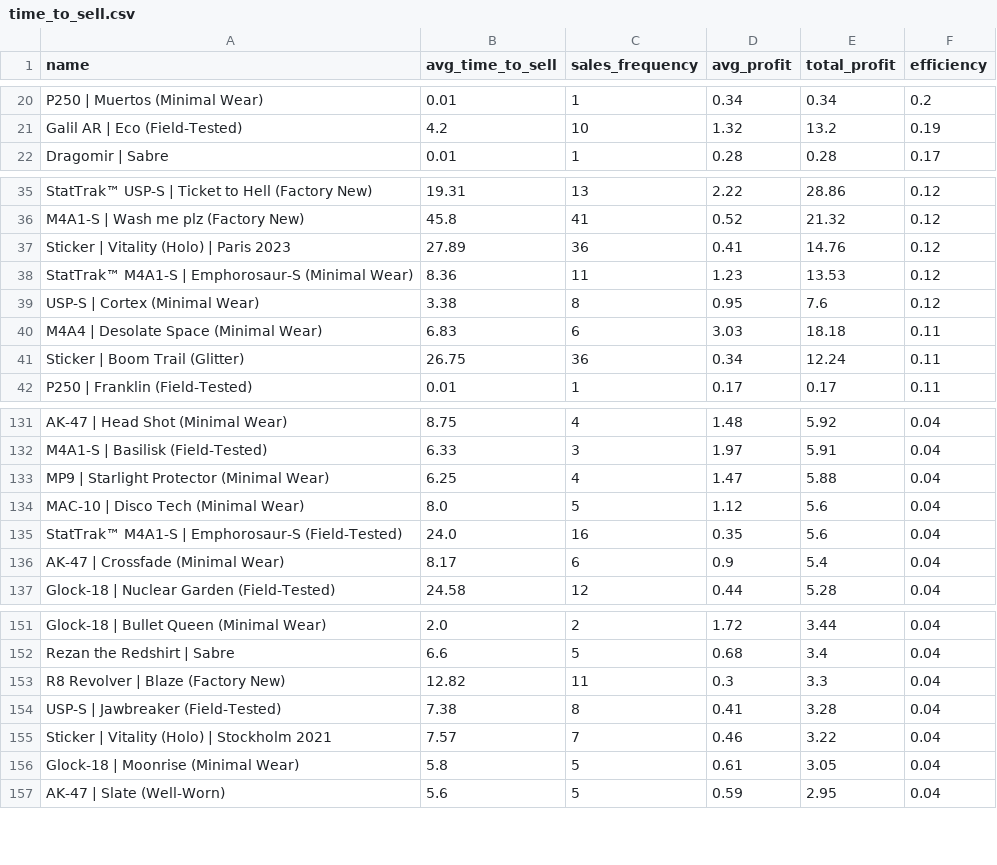
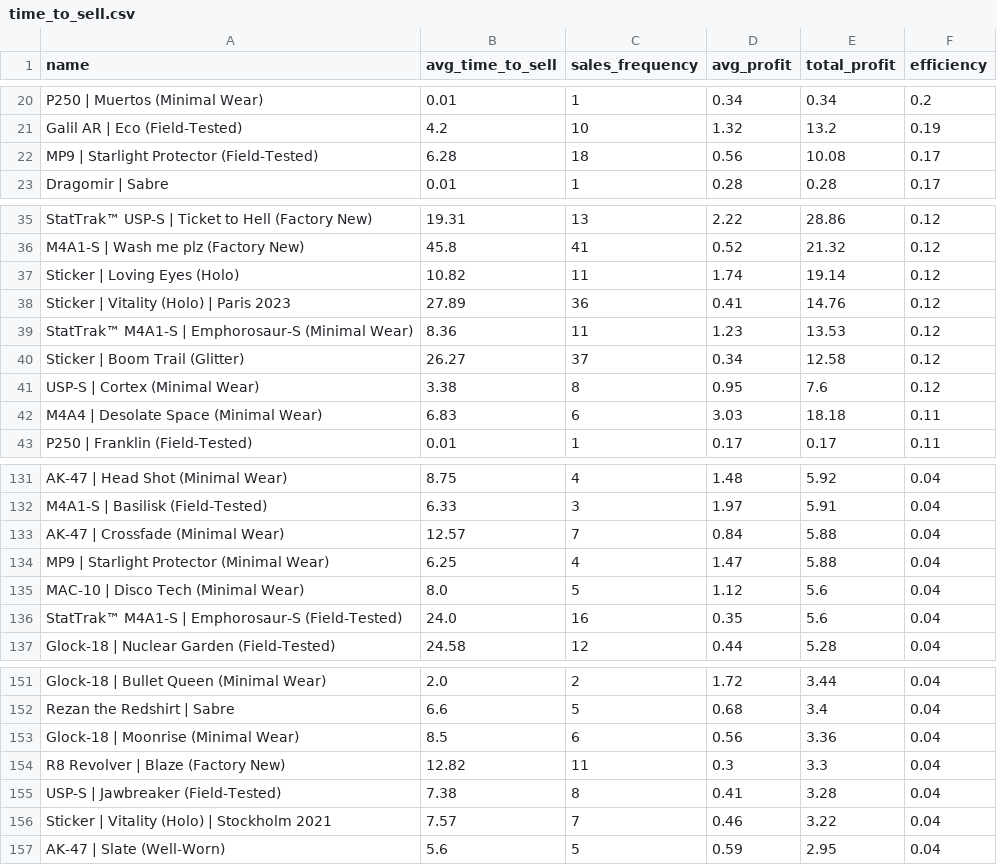
Before and after one commit to enesx44/skinbaron-trading-bot-v3, a CSV file: generated_files/analytics/time_to_sell.csv, drawn as a sheet; only a part is shown, gaps mark what is left out; the diff covers the shown part only.

```diff
--- a/generated_files/analytics/time_to_sell.csv
+++ b/generated_files/analytics/time_to_sell.csv
@@ -21,2 +21,3 @@ P250 | Muertos (Minimal Wear),0.01,1,0.34,0.34,0.2
 Galil AR | Eco (Field-Tested),4.2,10,1.32,13.2,0.19
+MP9 | Starlight Protector (Field-Tested),6.28,18,0.56,10.08,0.17
 Dragomir | Sabre,0.01,1,0.28,0.28,0.17
@@ -36,7 +36,8 @@ StatTrak™ USP-S | Ticket to Hell (Factory New),19.31,13,2.22,28.86,0.12
 M4A1-S | Wash me plz (Factory New),45.8,41,0.52,21.32,0.12
+Sticker | Loving Eyes (Holo),10.82,11,1.74,19.14,0.12
 Sticker | Vitality (Holo) | Paris 2023,27.89,36,0.41,14.76,0.12
 StatTrak™ M4A1-S | Emphorosaur-S (Minimal Wear),8.36,11,1.23,13.53,0.12
+Sticker | Boom Trail (Glitter),26.27,37,0.34,12.58,0.12
 USP-S | Cortex (Minimal Wear),3.38,8,0.95,7.6,0.12
 M4A4 | Desolate Space (Minimal Wear),6.83,6,3.03,18.18,0.11
-Sticker | Boom Trail (Glitter),26.75,36,0.34,12.24,0.11
 P250 | Franklin (Field-Tested),0.01,1,0.17,0.17,0.11
@@ -132,2 +132,3 @@ AK-47 | Head Shot (Minimal Wear),8.75,4,1.48,5.92,0.04
 M4A1-S | Basilisk (Field-Tested),6.33,3,1.97,5.91,0.04
+AK-47 | Crossfade (Minimal Wear),12.57,7,0.84,5.88,0.04
 MP9 | Starlight Protector (Minimal Wear),6.25,4,1.47,5.88,0.04
@@ -135,3 +136,2 @@ MAC-10 | Disco Tech (Minimal Wear),8.0,5,1.12,5.6,0.04
 StatTrak™ M4A1-S | Emphorosaur-S (Field-Tested),24.0,16,0.35,5.6,0.04
-AK-47 | Crossfade (Minimal Wear),8.17,6,0.9,5.4,0.04
 Glock-18 | Nuclear Garden (Field-Tested),24.58,12,0.44,5.28,0.04
@@ -152,2 +152,3 @@ Glock-18 | Bullet Queen (Minimal Wear),2.0,2,1.72,3.44,0.04
 Rezan the Redshirt | Sabre,6.6,5,0.68,3.4,0.04
+Glock-18 | Moonrise (Minimal Wear),8.5,6,0.56,3.36,0.04
 R8 Revolver | Blaze (Factory New),12.82,11,0.3,3.3,0.04
@@ -155,3 +156,2 @@ USP-S | Jawbreaker (Field-Tested),7.38,8,0.41,3.28,0.04
 Sticker | Vitality (Holo) | Stockholm 2021,7.57,7,0.46,3.22,0.04
-Glock-18 | Moonrise (Minimal Wear),5.8,5,0.61,3.05,0.04
 AK-47 | Slate (Well-Worn),5.6,5,0.59,2.95,0.04
```
Also changed, not shown: 9 added rows and 7 removed rows elsewhere in this file, generated_files/analytics/available_offers_sorted_by_buy_date.csv, generated_files/analytics/available_offers_sorted_by_profit.csv, 12 other files.
